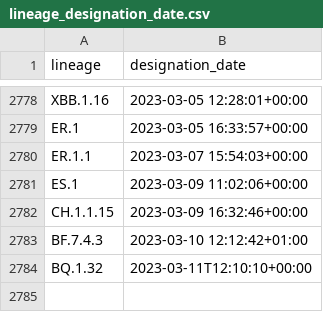
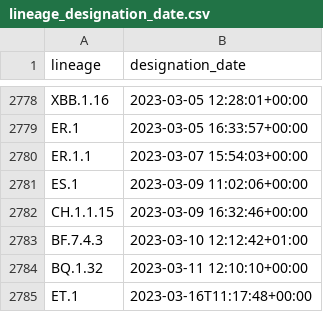
Before and after one commit to corneliusroemer/pango-designation-dates, a CSV file: data/lineage_designation_date.csv, drawn as a sheet; only a part is shown, gaps mark what is left out.

```diff
--- a/data/lineage_designation_date.csv
+++ b/data/lineage_designation_date.csv
@@ -2783,2 +2783,3 @@ CH.1.1.15,2023-03-09 16:32:46+00:00
 BF.7.4.3,2023-03-10 12:12:42+01:00
-BQ.1.32,2023-03-11T12:10:10+00:00
+BQ.1.32,2023-03-11 12:10:10+00:00
+ET.1,2023-03-16T11:17:48+00:00
```
Also changed, not shown: 1 other file.
